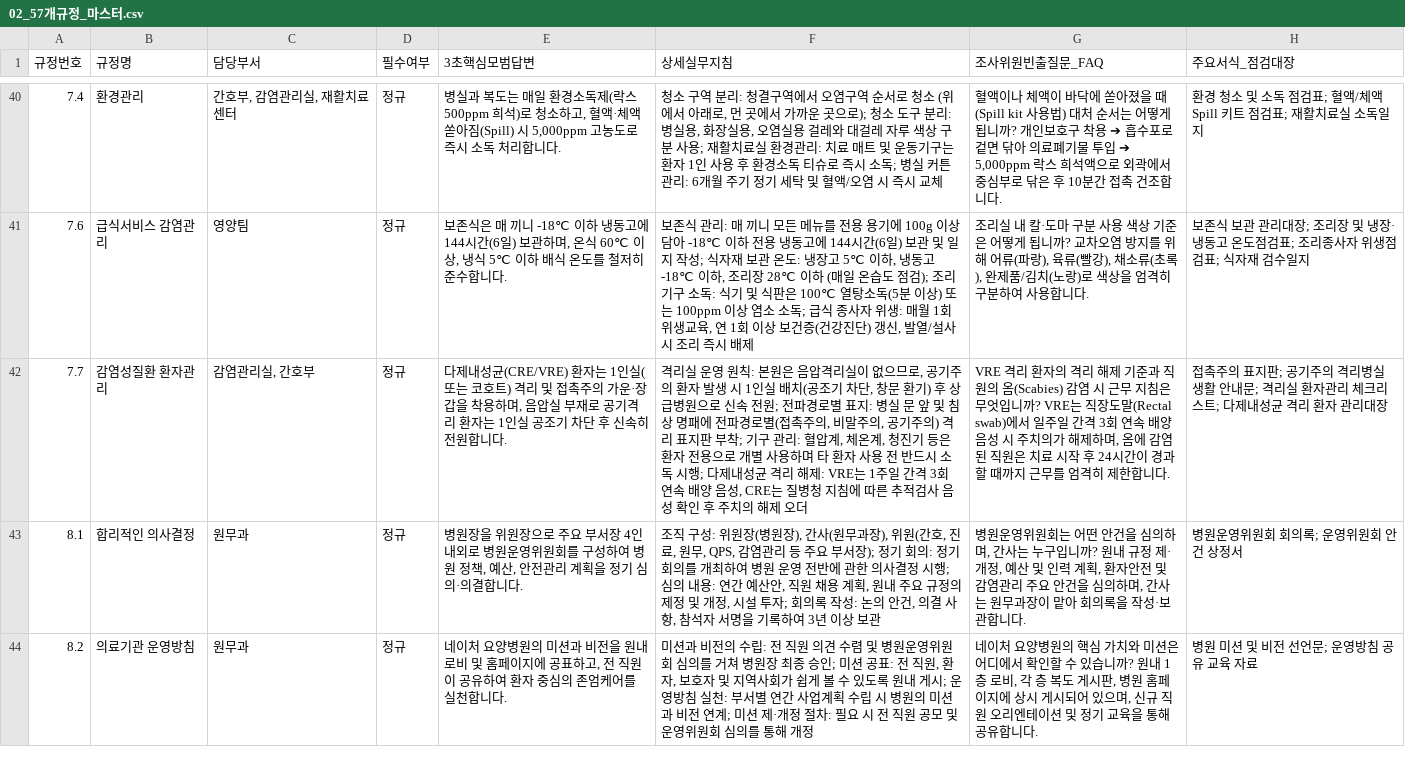
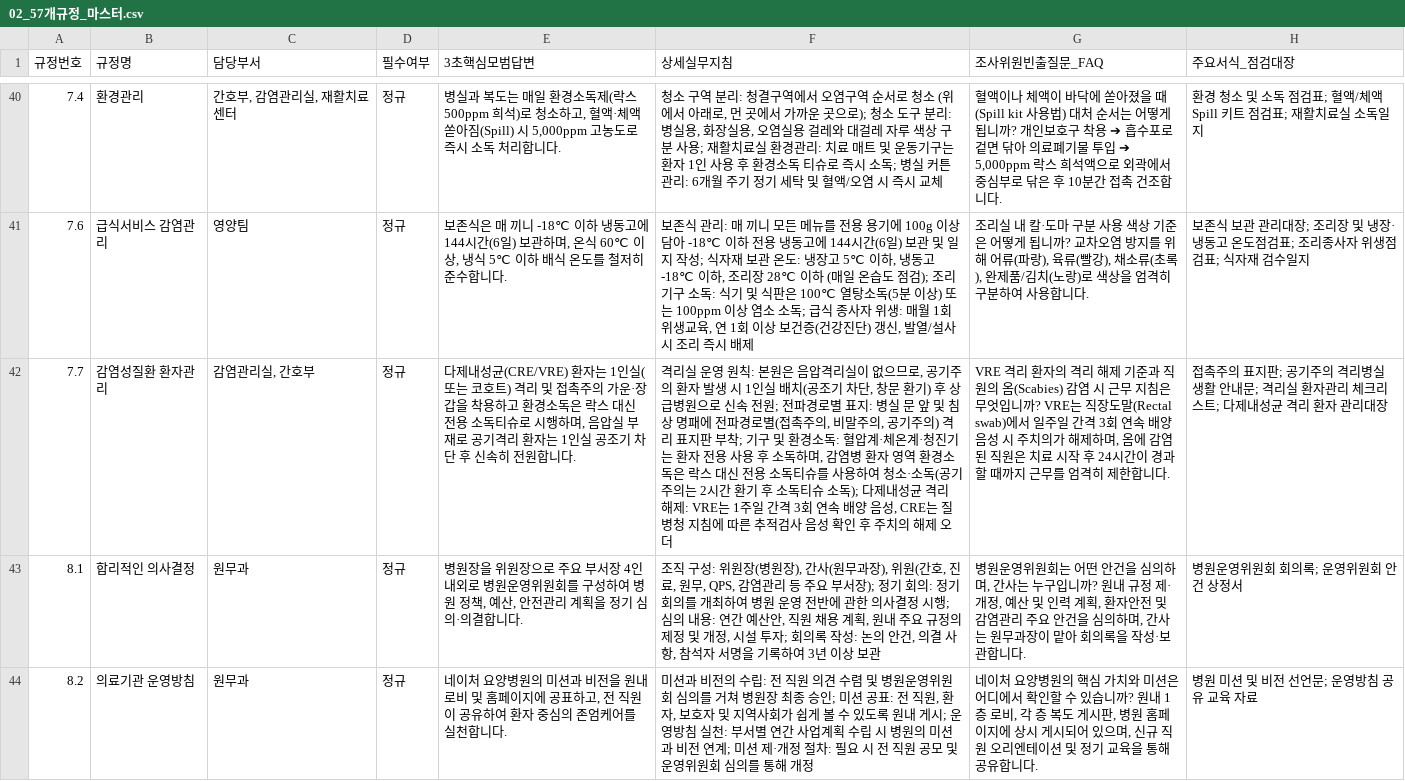
Before and after one commit to kisayo11/nature-q-pocket, a CSV file: google_sheets/02_57개규정_마스터.csv, drawn as a sheet; only a part is shown, gaps mark what is left out; the diff names each change by its address in the sheet, - before the commit and + after, or states it on an @@ line.

Commit message:
fix(7.7): 감염병 환자 영역 환경소독 지침(락스 대신 전용 소독티슈 사용) 반영 및 구글 시트 마스터 동기화

```diff
--- a/google_sheets/02_57개규정_마스터.csv
+++ b/google_sheets/02_57개규정_마스터.csv
-E42 (3초핵심모범답변): …착용하며, 음압…
+E42 (3초핵심모범답변): …착용하고 환경소독은 락스 대신 전용 소독티슈로 시행하며, 음압…
-F42 (상세실무지침): …; 기구 관리: 혈압계, 체온계, 청진기 등은 환자 전용으로 개별 사용하며 타 환자 사용 전 반드시 소독 시행; 다제내성…
+F42 (상세실무지침): …; 기구 및 환경소독: 혈압계·체온계·청진기는 환자 전용 사용 후 소독하며, 감염병 환자 영역 환경소독은 락스 대신 전용 소독티슈를 사용하여 청소·소독(공기주의는 2시간 환기 후 소독티슈 소독); 다제내성…
```
Also changed, not shown: google_sheets/02_57개규정_마스터.tsv, 5 other files.
